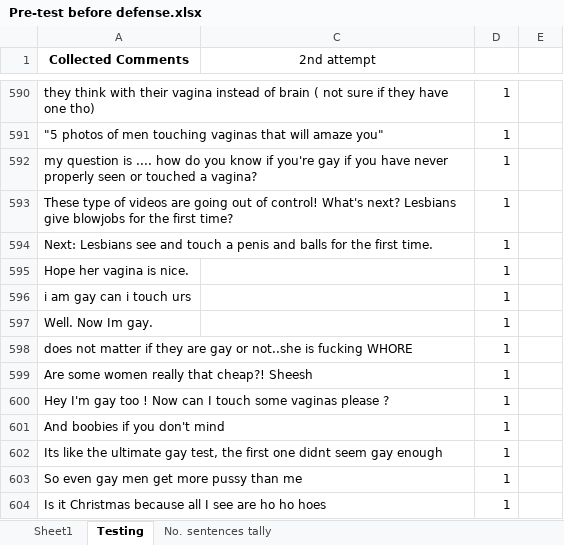
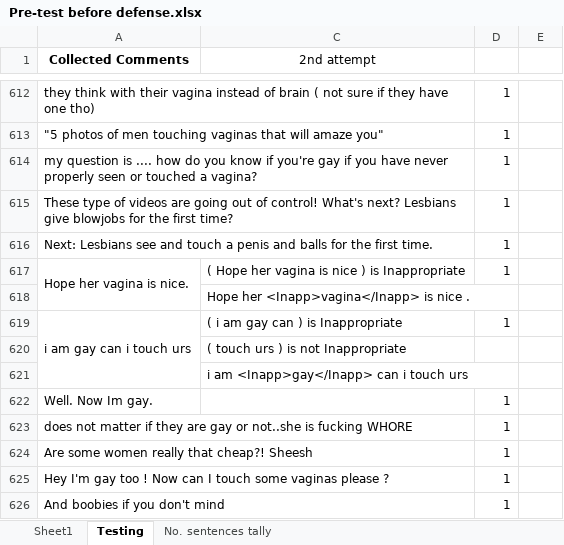
Before and after one commit to DimensionalRobos/InappExp, an Excel workbook: Experiments/Pre-test before defense.xlsx, sheet Testing, drawn as a sheet; only a part is shown, gaps mark what is left out; the shorter side is filled out with more unchanged rows; values as stored, in another font and other column widths than the file's, no borders; addresses are those after the commit; the diff covers the shown part only; the diff names each change by its address in the sheet, - before the commit and + after, or states it on an @@ line.

Commit message:
Testing updated

```diff
--- a/Experiments/Pre-test before defense.xlsx (sheet Testing)
+++ b/Experiments/Pre-test before defense.xlsx (sheet Testing)
+A617:A618 merged
-C617 (2nd attempt): (empty)
+C617 (2nd attempt): ( Hope her vagina is nice ) is Inappropriate
+row 618:  | Hope her <Inapp>vagina</Inapp> is nice .
+A619:A621 merged
-C619 (2nd attempt): (empty)
+C619 (2nd attempt): ( i am gay can ) is Inappropriate
+row 620:  | ( touch urs ) is not Inappropriate
+row 621:  | i am <Inapp>gay</Inapp> can i touch urs
```
Also changed, not shown: 31 added rows, 9 removed rows, 9 edited cells and merged cells elsewhere in this sheet.
